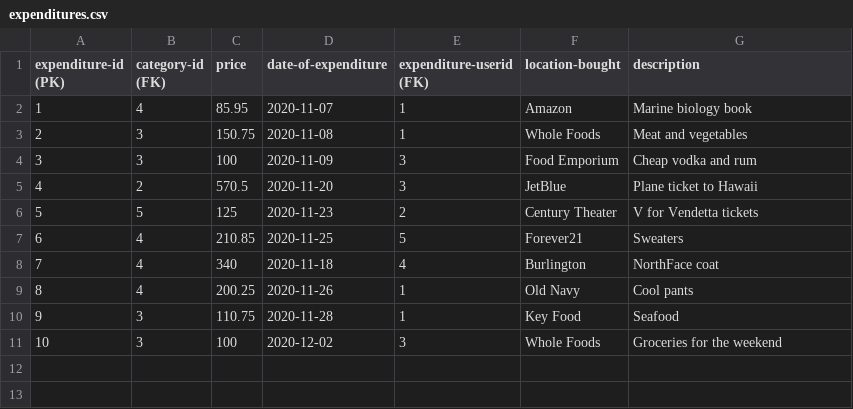
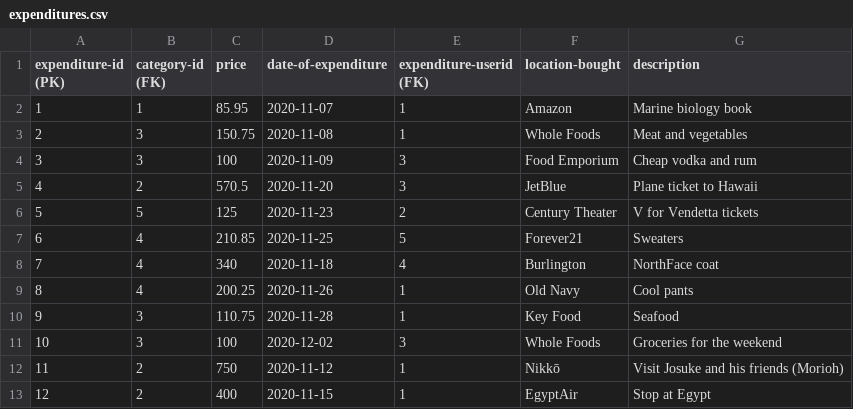
Before and after one commit to Darktwine/budgety, a CSV file: data/expenditures.csv, drawn as a sheet.

```diff
--- a/data/expenditures.csv
+++ b/data/expenditures.csv
@@ -1,3 +1,3 @@
 expenditure-id (PK),category-id (FK),price,date-of-expenditure,expenditure-userid (FK),location-bought,description
-1,4,85.95,2020-11-07,1,Amazon,Marine biology book
+1,1,85.95,2020-11-07,1,Amazon,Marine biology book
 2,3,150.75,2020-11-08,1,Whole Foods,Meat and vegetables
@@ -11 +11,3 @@ expenditure-id (PK),category-id (FK),price,date-of-expenditure,expenditure-useri
 10,3,100,2020-12-02,3,Whole Foods,Groceries for the weekend
+11,2,750,2020-11-12,1,Nikkō,Visit Josuke and his friends (Morioh)
+12,2,400,2020-11-15,1,EgyptAir,Stop at Egypt
```
Also changed, not shown: data/budgets.csv, 7 other files.
